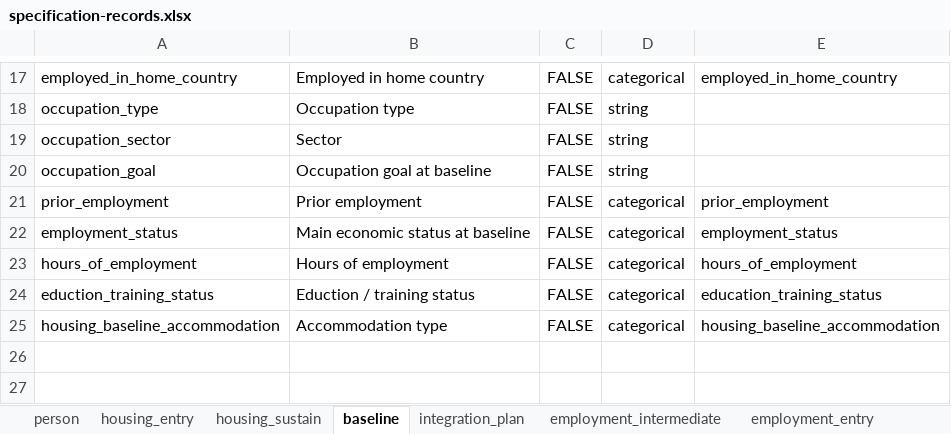
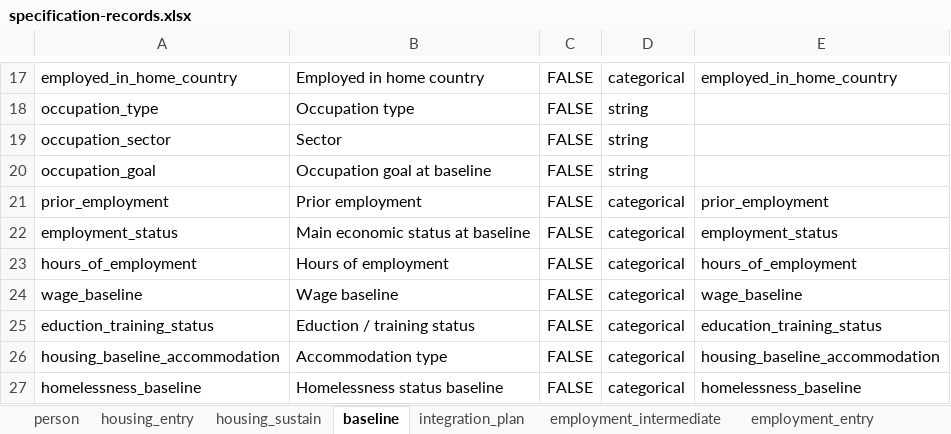
Before and after one commit to SocialFinanceDigitalLabs/RTOF-specification, an Excel workbook: assets/spec/specification-records.xlsx, sheet baseline, drawn as a sheet; only a part is shown, gaps mark what is left out; values as stored, in another font and other column widths than the file's, no borders; table styles not drawn; the diff names each change by its address in the sheet, - before the commit and + after, or states it on an @@ line.

```diff
--- a/assets/spec/specification-records.xlsx (sheet baseline)
+++ b/assets/spec/specification-records.xlsx (sheet baseline)
+row 24: wage_baseline | Wage baseline | FALSE | categorical | wage_baseline
+row 27: homelessness_baseline | Homelessness status baseline | FALSE | categorical | homelessness_baseline
```
Also changed, not shown: sheet employment_sustain, sheet employment_entry, assets/spec/samples/sample.xlsx, assets/spec/specification-dimensions.xlsx, 27 other files.
